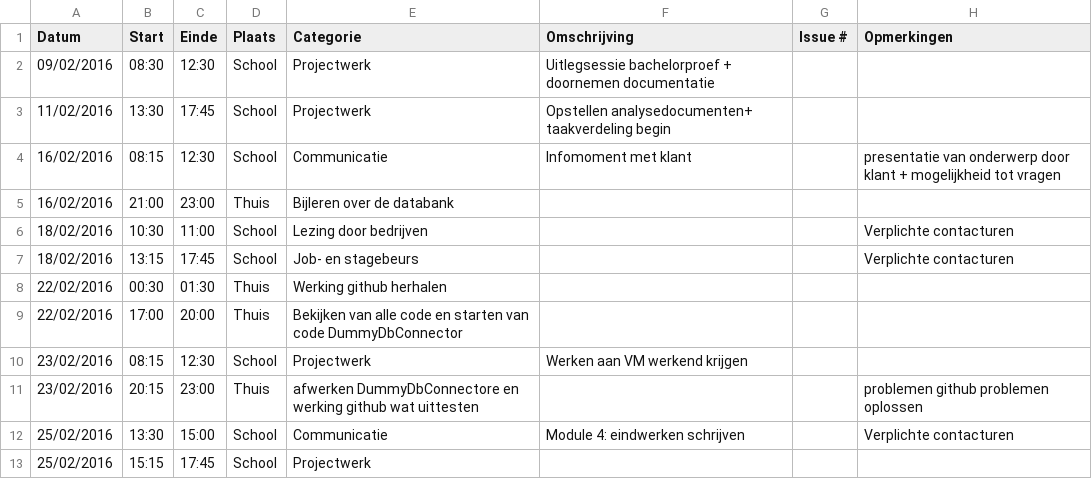
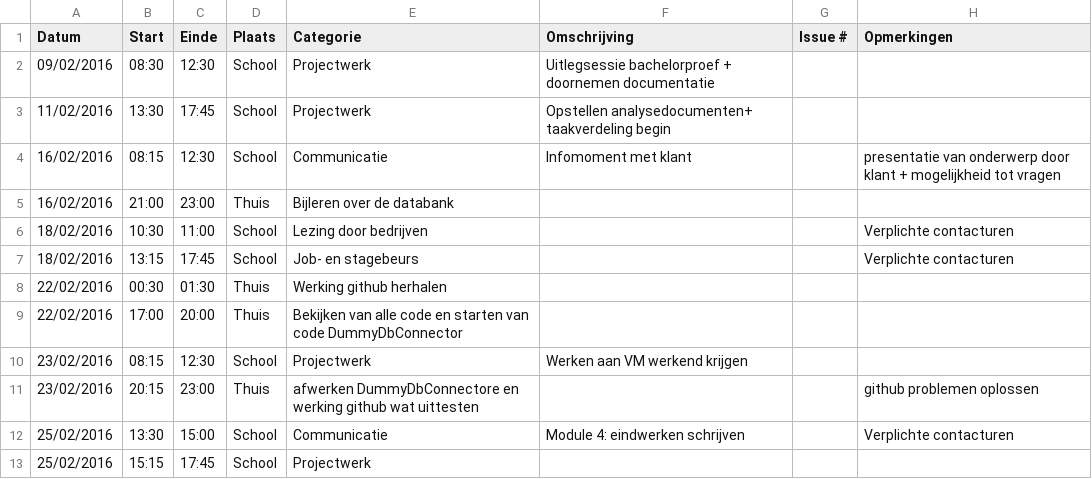
Before and after one commit to ghentlivinglab/Traffic-Travel-Time-Analyzer-1, a CSV file: PietVerheyeLogboek.csv, drawn as a sheet.

Commit message:
Update PietVerheyeLogboek.csv

```diff
--- a/PietVerheyeLogboek.csv
+++ b/PietVerheyeLogboek.csv
@@ -10,3 +10,3 @@ Datum,Start,Einde,Plaats,Categorie,Omschrijving,Issue #,Opmerkingen
 23/02/2016,08:15,12:30,School,Projectwerk,Werken aan VM werkend krijgen,,
-23/02/2016,20:15,23:00,Thuis,afwerken DummyDbConnectore en werking github wat uittesten,,,problemen github problemen oplossen
+23/02/2016,20:15,23:00,Thuis,afwerken DummyDbConnectore en werking github wat uittesten,,,github problemen oplossen
 25/02/2016,13:30,15:00,School,Communicatie,Module 4: eindwerken schrijven,,Verplichte contacturen
```
